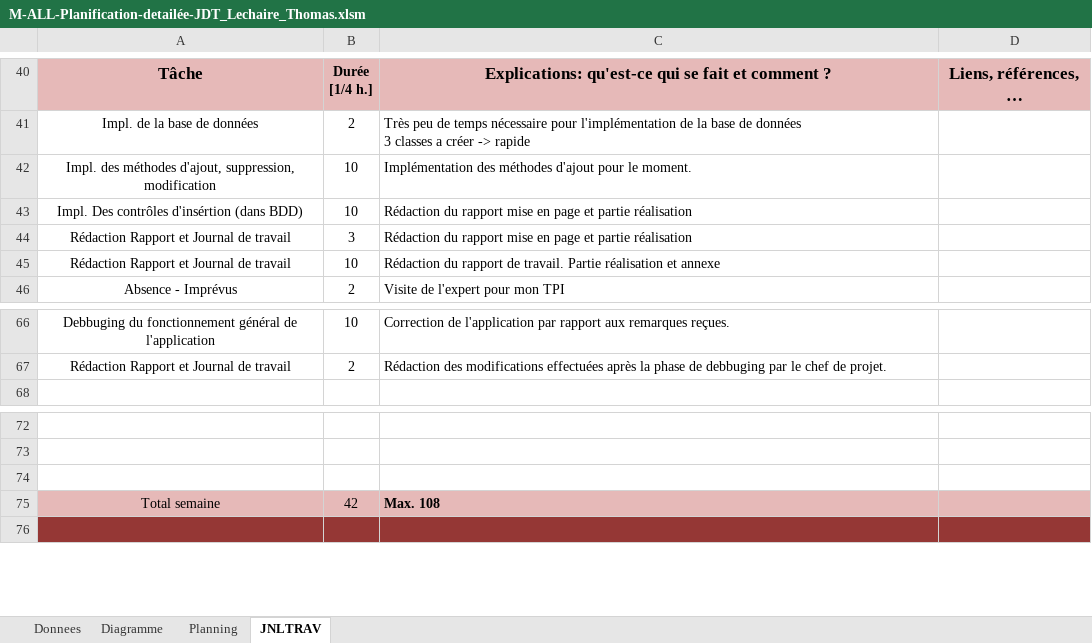
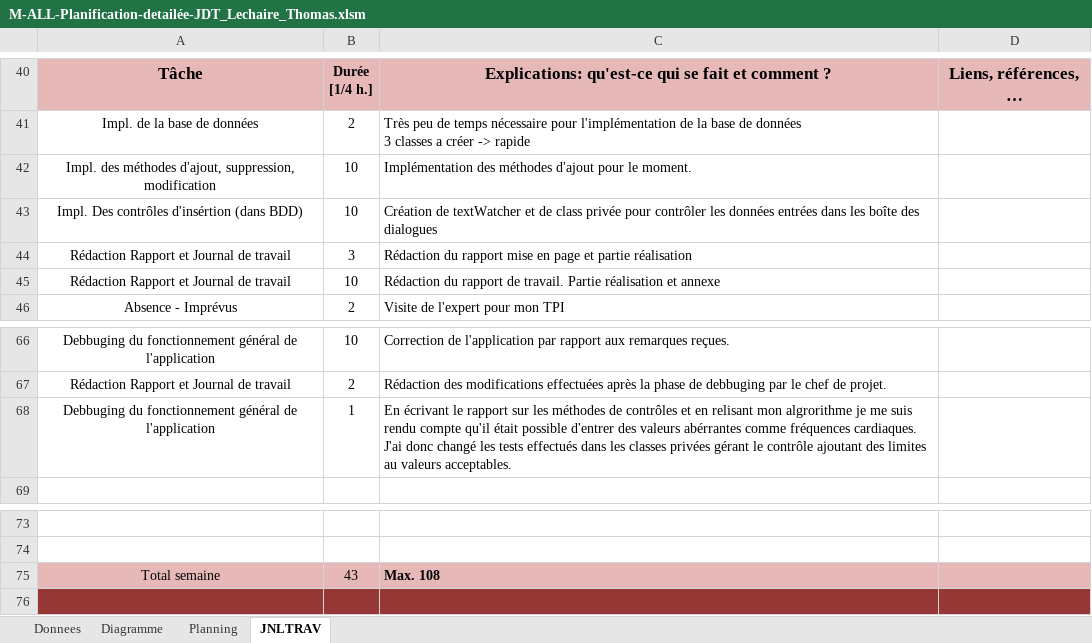
Before and after one commit to thomaslc66/AndroidCyclingTrainer, an Excel workbook: Admin/M-ALL-Planification-detailée-JDT_Lechaire_Thomas.xlsm, sheet JNLTRAV, drawn as a sheet; only a part is shown, gaps mark what is left out; values as stored, in another font and other column widths than the file's, no borders; charts and pictures not drawn; 1 other sheet too large or unreadable and not compared; removed rows and columns are numbered as before the commit, all else as after; the diff names each change by its address in the sheet, - before the commit and + after, or states it on an @@ line.

```diff
--- a/Admin/M-ALL-Planification-detailée-JDT_Lechaire_Thomas.xlsm (sheet JNLTRAV)
+++ b/Admin/M-ALL-Planification-detailée-JDT_Lechaire_Thomas.xlsm (sheet JNLTRAV)
-C43: Rédaction du rapport mise en page et partie réalisation
+C43: Création de textWatcher et de class privée pour contrôler les données entrées dans les boîte des dialogues
+row 68: Debbuging du fonctionnement général de l'application | 1 | En écrivant le rapport sur les méthodes de contrôles et en relisant mon algrorithme je me suis rendu compte qu'il était possible d'entrer des valeurs abérrantes comme fréquences cardiaques. J'ai donc changé les tests effectués dans les classes privées gérant le contrôle ajoutant des limites au valeurs acceptables.
-row 74: (empty)
-B75: 42
+B75: 43
```
Also changed, not shown: charts or pictures, 18 other files.
